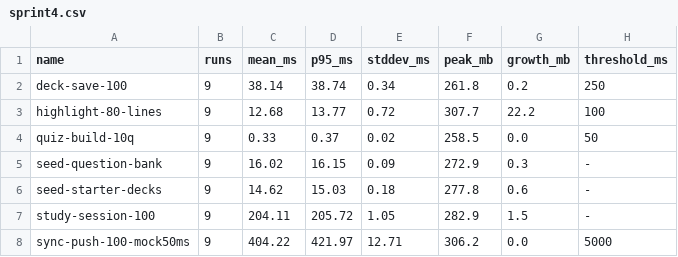
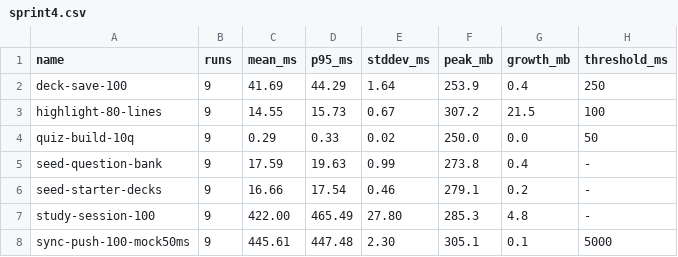
Before and after one commit to raajbanga/codey, a CSV file: docs/source/perf/sprint4.csv, drawn as a sheet.

Commit message:
feat: final release, test results and documentation
- Study: the swipe outline follows the card at any size (iPhone, iPad,
  Mac); one shared fill-plus-edge helper for surfaces
- Tests: mid-sync connection-drop test (Activity 13.1); 458 unit tests,
  NFR-16 coverage 86.8%; perf re-run on the submitted code
- Report: system and acceptance results, Activity 13.1 procedures, commit
  table by authored or co-authored commits, Gantt at submission, updated
  commit hashes, regenerated Appendix B, rebuilt PDFs

Squash of:
- fix(study): swipe outline follows the card at any size; mid-sync drop test
- docs: final test results, perf re-run, commit table and Gantt
- docs(todo): list the report hashes to update after the Nov 17 rewrite

Co-authored-by: Arnav Bawankule <196264327+TheRealAxnav@users.noreply.github.com>
Co-authored-by: Elnad Salcinovic <279105981+elnadsalcinovic2005-oss@users.noreply.github.com>

```diff
--- a/docs/source/perf/sprint4.csv
+++ b/docs/source/perf/sprint4.csv
@@ -1,8 +1,8 @@
 name,runs,mean_ms,p95_ms,stddev_ms,peak_mb,growth_mb,threshold_ms
-deck-save-100,9,38.14,38.74,0.34,261.8,0.2,250
-highlight-80-lines,9,12.68,13.77,0.72,307.7,22.2,100
-quiz-build-10q,9,0.33,0.37,0.02,258.5,0.0,50
-seed-question-bank,9,16.02,16.15,0.09,272.9,0.3,-
-seed-starter-decks,9,14.62,15.03,0.18,277.8,0.6,-
-study-session-100,9,204.11,205.72,1.05,282.9,1.5,-
-sync-push-100-mock50ms,9,404.22,421.97,12.71,306.2,0.0,5000
+deck-save-100,9,41.69,44.29,1.64,253.9,0.4,250
+highlight-80-lines,9,14.55,15.73,0.67,307.2,21.5,100
+quiz-build-10q,9,0.29,0.33,0.02,250.0,0.0,50
+seed-question-bank,9,17.59,19.63,0.99,273.8,0.4,-
+seed-starter-decks,9,16.66,17.54,0.46,279.1,0.2,-
+study-session-100,9,422.00,465.49,27.80,285.3,4.8,-
+sync-push-100-mock50ms,9,445.61,447.48,2.30,305.1,0.1,5000
```
Also changed, not shown: 14 other files.
